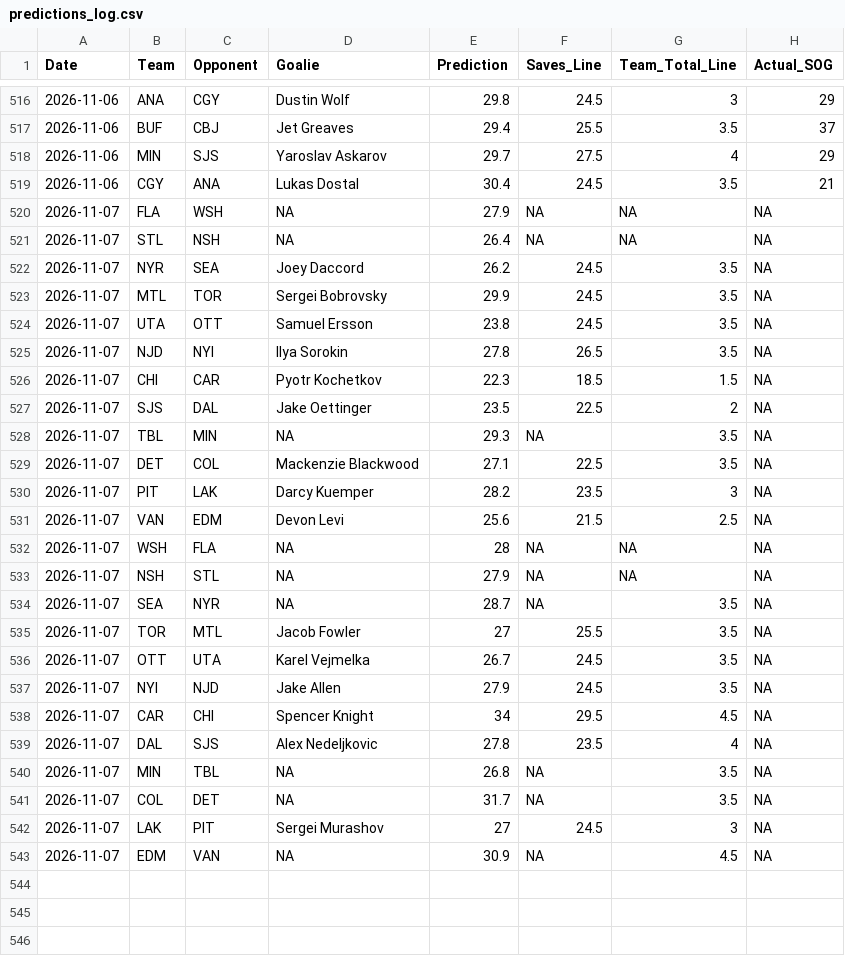
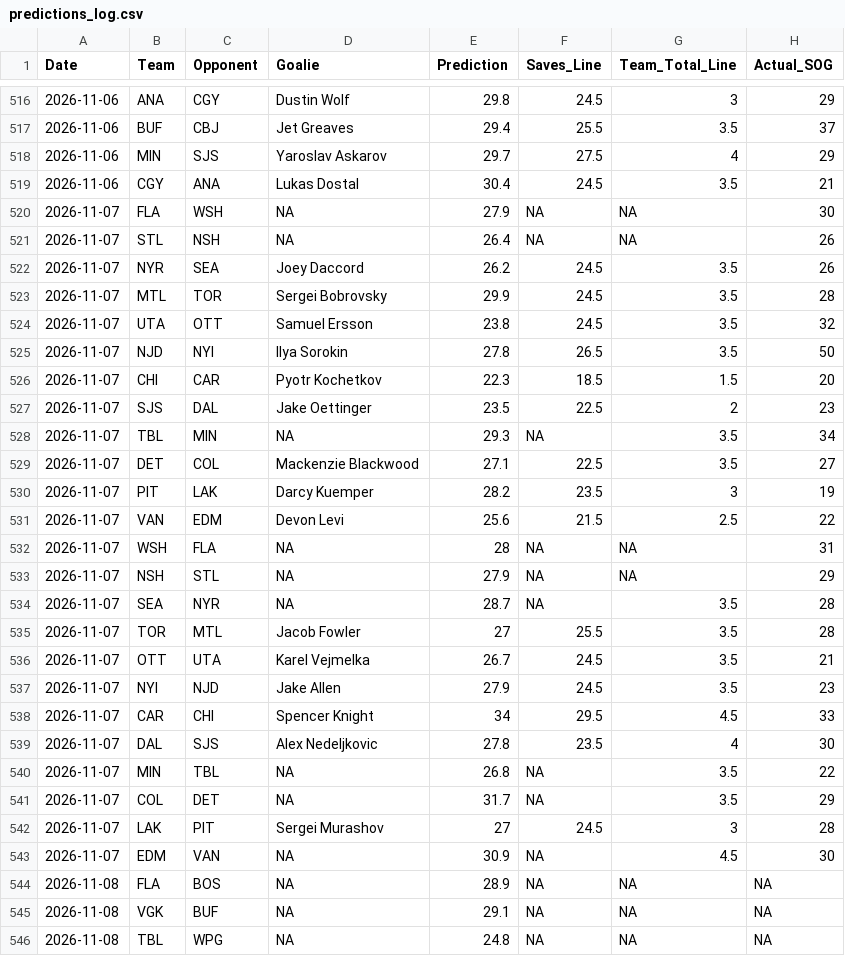
Before and after one commit to rysohn/nhl-sog-model, a CSV file: predictions_log.csv, drawn as a sheet; only a part is shown, gaps mark what is left out; the diff covers the shown part only.

```diff
--- a/predictions_log.csv
+++ b/predictions_log.csv
@@ -519,25 +519,28 @@ Date,Team,Opponent,Goalie,Prediction,Saves_Line,Team_Total_Line,Actual_SOG
 2026-11-06,CGY,ANA,Lukas Dostal,30.4,24.5,3.5,21
-2026-11-07,FLA,WSH,NA,27.9,NA,NA,NA
-2026-11-07,STL,NSH,NA,26.4,NA,NA,NA
-2026-11-07,NYR,SEA,Joey Daccord,26.2,24.5,3.5,NA
-2026-11-07,MTL,TOR,Sergei Bobrovsky,29.9,24.5,3.5,NA
-2026-11-07,UTA,OTT,Samuel Ersson,23.8,24.5,3.5,NA
-2026-11-07,NJD,NYI,Ilya Sorokin,27.8,26.5,3.5,NA
-2026-11-07,CHI,CAR,Pyotr Kochetkov,22.3,18.5,1.5,NA
-2026-11-07,SJS,DAL,Jake Oettinger,23.5,22.5,2,NA
-2026-11-07,TBL,MIN,NA,29.3,NA,3.5,NA
-2026-11-07,DET,COL,Mackenzie Blackwood,27.1,22.5,3.5,NA
-2026-11-07,PIT,LAK,Darcy Kuemper,28.2,23.5,3,NA
-2026-11-07,VAN,EDM,Devon Levi,25.6,21.5,2.5,NA
-2026-11-07,WSH,FLA,NA,28,NA,NA,NA
-2026-11-07,NSH,STL,NA,27.9,NA,NA,NA
-2026-11-07,SEA,NYR,NA,28.7,NA,3.5,NA
-2026-11-07,TOR,MTL,Jacob Fowler,27,25.5,3.5,NA
-2026-11-07,OTT,UTA,Karel Vejmelka,26.7,24.5,3.5,NA
-2026-11-07,NYI,NJD,Jake Allen,27.9,24.5,3.5,NA
-2026-11-07,CAR,CHI,Spencer Knight,34,29.5,4.5,NA
-2026-11-07,DAL,SJS,Alex Nedeljkovic,27.8,23.5,4,NA
-2026-11-07,MIN,TBL,NA,26.8,NA,3.5,NA
-2026-11-07,COL,DET,NA,31.7,NA,3.5,NA
-2026-11-07,LAK,PIT,Sergei Murashov,27,24.5,3,NA
-2026-11-07,EDM,VAN,NA,30.9,NA,4.5,NA
+2026-11-07,FLA,WSH,NA,27.9,NA,NA,30
+2026-11-07,STL,NSH,NA,26.4,NA,NA,26
+2026-11-07,NYR,SEA,Joey Daccord,26.2,24.5,3.5,26
+2026-11-07,MTL,TOR,Sergei Bobrovsky,29.9,24.5,3.5,28
+2026-11-07,UTA,OTT,Samuel Ersson,23.8,24.5,3.5,32
+2026-11-07,NJD,NYI,Ilya Sorokin,27.8,26.5,3.5,50
+2026-11-07,CHI,CAR,Pyotr Kochetkov,22.3,18.5,1.5,20
+2026-11-07,SJS,DAL,Jake Oettinger,23.5,22.5,2,23
+2026-11-07,TBL,MIN,NA,29.3,NA,3.5,34
+2026-11-07,DET,COL,Mackenzie Blackwood,27.1,22.5,3.5,27
+2026-11-07,PIT,LAK,Darcy Kuemper,28.2,23.5,3,19
+2026-11-07,VAN,EDM,Devon Levi,25.6,21.5,2.5,22
+2026-11-07,WSH,FLA,NA,28,NA,NA,31
+2026-11-07,NSH,STL,NA,27.9,NA,NA,29
+2026-11-07,SEA,NYR,NA,28.7,NA,3.5,28
+2026-11-07,TOR,MTL,Jacob Fowler,27,25.5,3.5,28
+2026-11-07,OTT,UTA,Karel Vejmelka,26.7,24.5,3.5,21
+2026-11-07,NYI,NJD,Jake Allen,27.9,24.5,3.5,23
+2026-11-07,CAR,CHI,Spencer Knight,34,29.5,4.5,33
+2026-11-07,DAL,SJS,Alex Nedeljkovic,27.8,23.5,4,30
+2026-11-07,MIN,TBL,NA,26.8,NA,3.5,22
+2026-11-07,COL,DET,NA,31.7,NA,3.5,29
+2026-11-07,LAK,PIT,Sergei Murashov,27,24.5,3,28
+2026-11-07,EDM,VAN,NA,30.9,NA,4.5,30
+2026-11-08,FLA,BOS,NA,28.9,NA,NA,NA
+2026-11-08,VGK,BUF,NA,29.1,NA,NA,NA
+2026-11-08,TBL,WPG,NA,24.8,NA,NA,NA
```
Also changed, not shown: 9 added rows elsewhere in this file, 2 other files.
